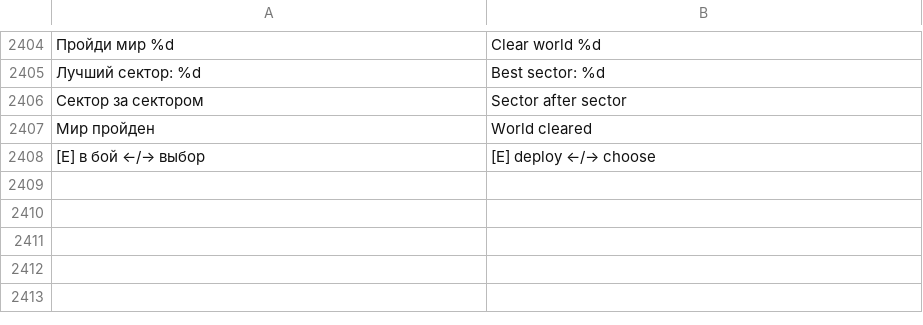
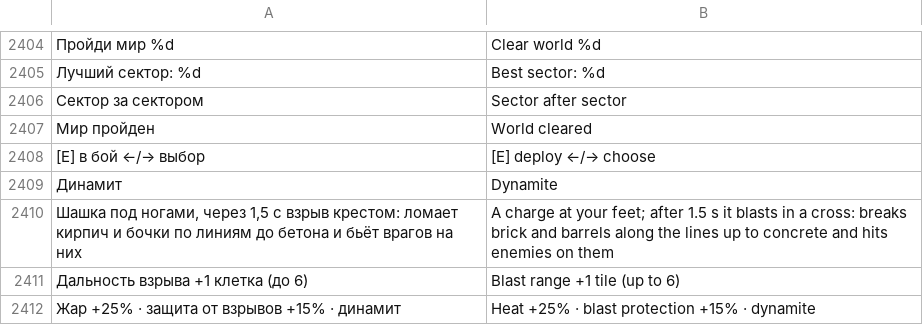
Before and after one commit to sashabrave/tank-city, a TSV file: data/locales/en.tsv, drawn as a sheet; only a part is shown, gaps mark what is left out; the diff names each change by its address in the sheet, - before the commit and + after, or states it on an @@ line.

```diff
--- a/data/locales/en.tsv
+++ b/data/locales/en.tsv
+row 2409: Динамит | Dynamite
+row 2410: Шашка под ногами, через 1,5 с взрыв крестом: ломает кирпич и бочки по линиям до бетона и бьёт врагов на них | A charge at your feet; after 1.5 s it blasts in a cross: breaks brick and barrels along the lines up to concrete and hits enemies on them
+row 2411: Дальность взрыва +1 клетка (до 6) | Blast range +1 tile (up to 6)
+row 2412: Жар +25% · защита от взрывов +15% · динамит | Heat +25% · blast protection +15% · dynamite
```
Also changed, not shown: 23 other files.
